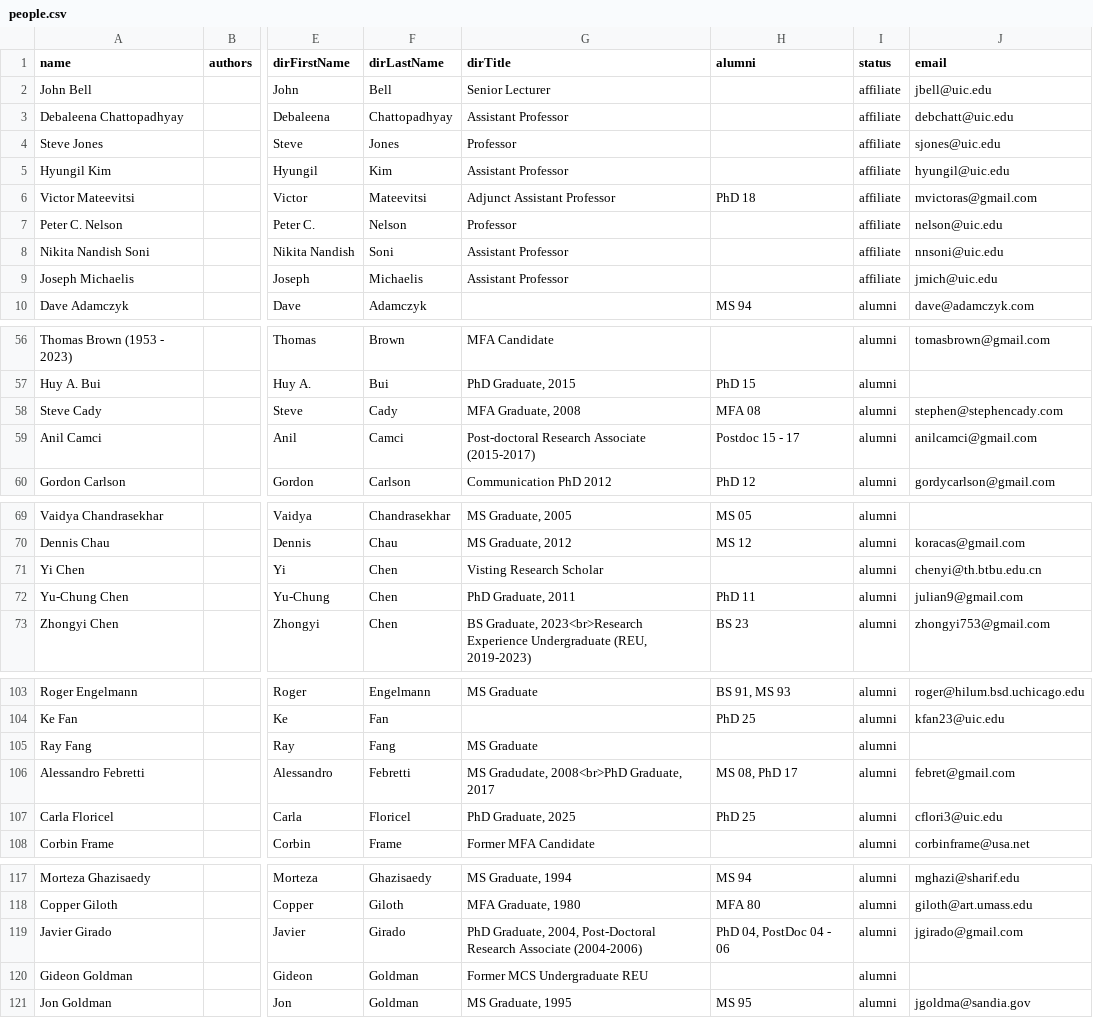
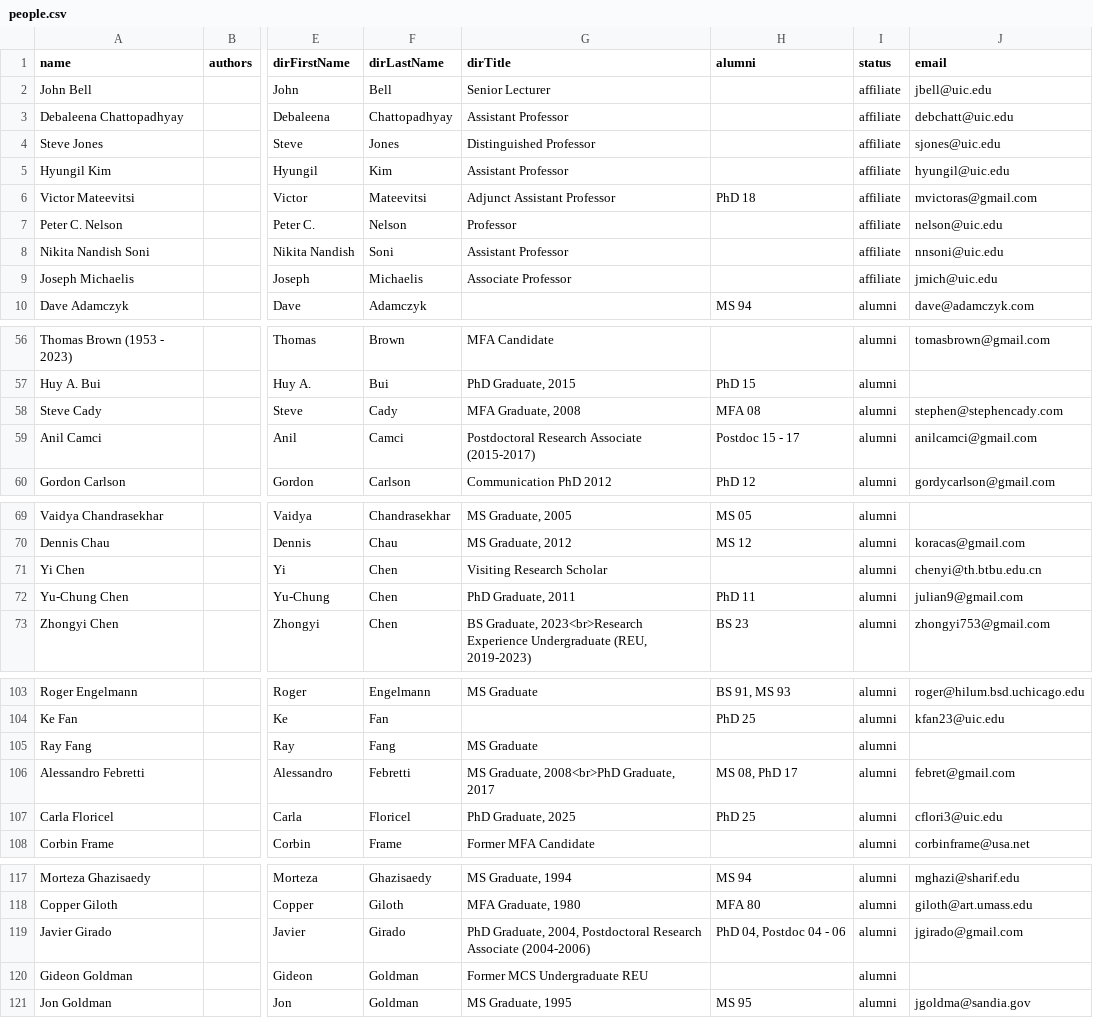
Before and after one commit to uic-evl/EVL-Website, a CSV file: _data/people.csv, drawn as a sheet; only a part is shown, gaps mark what is left out; the diff covers the shown part only; the diff names each change by its address in the sheet, - before the commit and + after, or states it on an @@ line.

Commit message:
Members: fix title typos and update affiliate titles
Titles
- Steve Jones: Distinguished Professor.
- Joseph Michaelis: Associate Professor.

Capitalization and spelling, found by scanning every title, degree,
department and institution field
- "Phd Student" -> "PhD Student" (Landon Richard Dyken).
- "PostDoc" -> "Postdoc" (Javier Girado), matching the other entries.
- "Post-doctoral"/"Post-Doctoral" -> "Postdoctoral" (Anil Camci,
  Javier Girado, Xi Wang).
- Typos: Visting (Yi Chen), Gradudate (Alessandro Febretti),
  Undergrauate (Pranav Rathod), Collge (Elisa Green).
- Double spaces removed (Jon Chambers, Carolina Cruz-Neira, Kyoung
  Shin Park).

```diff
--- a/_data/people.csv
+++ b/_data/people.csv
-G4 (dirTitle): Professor
+G4 (dirTitle): Distinguished Professor
-G9 (dirTitle): Assistant Professor
+G9 (dirTitle): Associate Professor
-G59 (dirTitle): Post-doctoral Research Associate (2015-2017)
+G59 (dirTitle): Postdoctoral Research Associate (2015-2017)
-G71 (dirTitle): Visting Research Scholar
+G71 (dirTitle): Visiting Research Scholar
-G106 (dirTitle): MS Gradudate, 2008<br>PhD Graduate, 2017
+G106 (dirTitle): MS Graduate, 2008<br>PhD Graduate, 2017
-G119 (dirTitle): …Graduate, 2004, Post-Doctoral Research Associate…
+G119 (dirTitle): …Graduate, 2004, Postdoctoral Research Associate…
-H119 (alumni): PhD 04, PostDoc 04 - 06
+H119 (alumni): PhD 04, Postdoc 04 - 06
```
Also changed, not shown: 4 edited cells elsewhere in this file.
